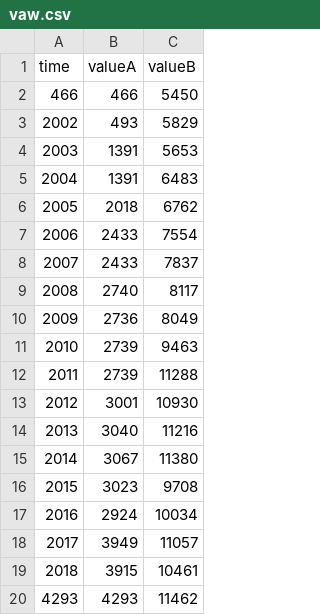
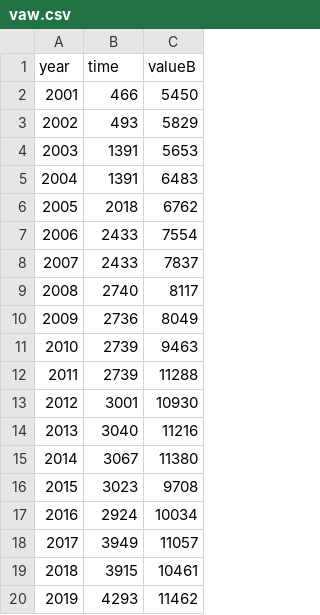
Before and after one commit to veenivinta/varinder, a CSV file: vaw.csv, drawn as a sheet.

Commit message:
Update vaw.csv

```diff
--- a/vaw.csv
+++ b/vaw.csv
@@ -1,3 +1,3 @@
-time,valueA,valueB
-466,466,5450
+year,time,valueB
+2001,466,5450
 2002,493,5829
@@ -19,2 +19,2 @@ time,valueA,valueB
 2018,3915,10461
-4293,4293,11462
+2019,4293,11462
```
